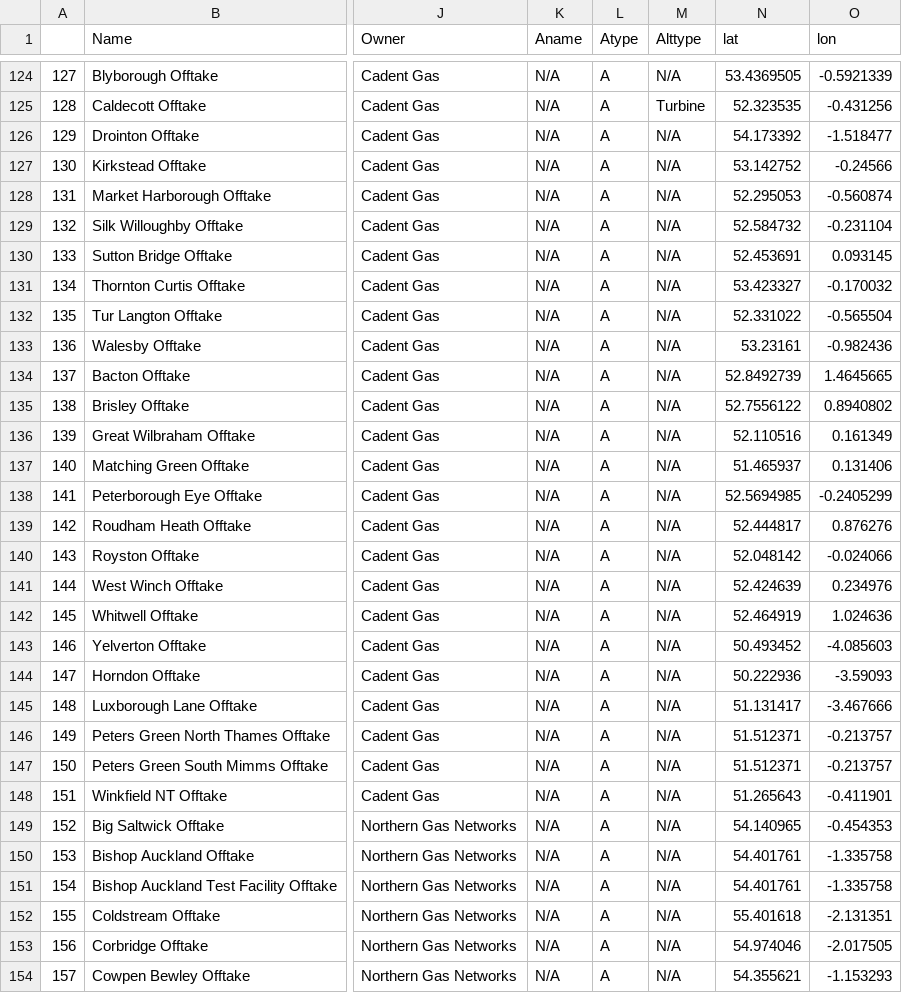
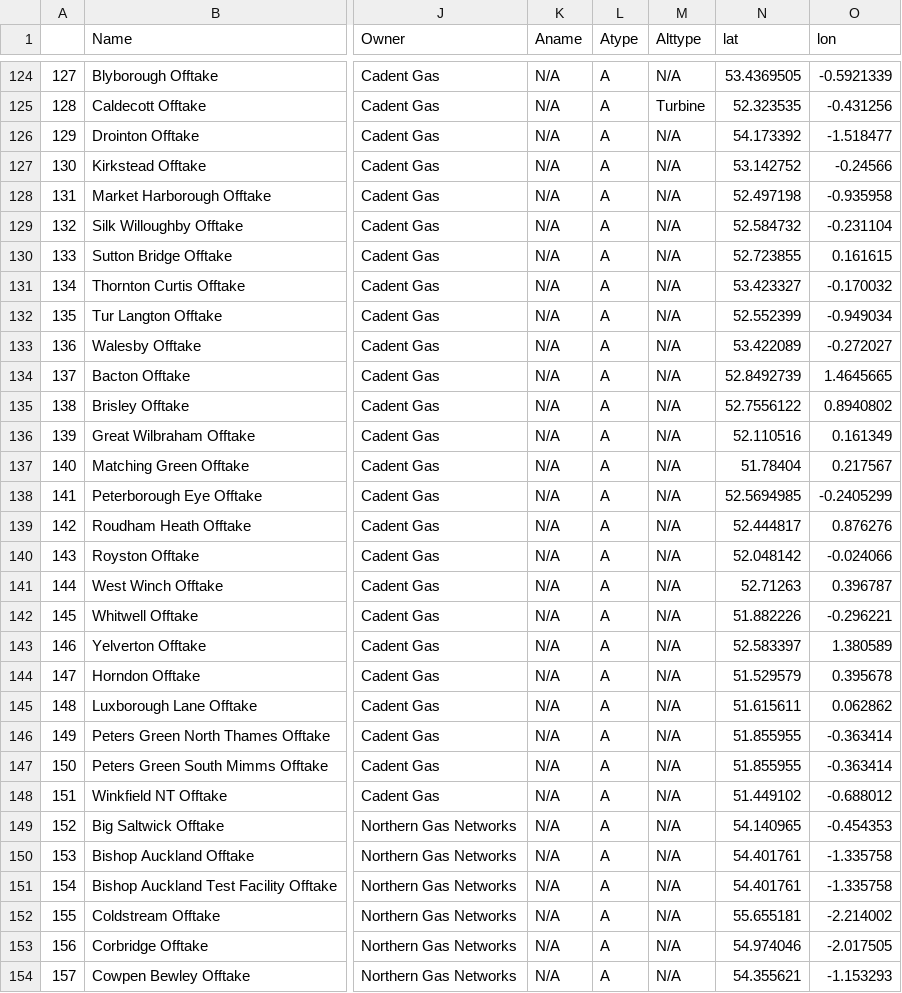
Before and after one commit to lubus123/UAGMS, a CSV file: dl_keys_xlsx.csv, drawn as a sheet; only a part is shown, gaps mark what is left out; the diff covers the shown part only; the diff names each change by its address in the sheet, - before the commit and + after, or states it on an @@ line.

```diff
--- a/dl_keys_xlsx.csv
+++ b/dl_keys_xlsx.csv
-N128 (lat): 52.295053
+N128 (lat): 52.497198
-O128 (lon): -0.560874
+O128 (lon): -0.935958
-N130 (lat): 52.453691
+N130 (lat): 52.723855
-O130 (lon): 0.093145
+O130 (lon): 0.161615
-N132 (lat): 52.331022
+N132 (lat): 52.552399
-O132 (lon): -0.565504
+O132 (lon): -0.949034
-N133 (lat): 53.23161
+N133 (lat): 53.422089
-O133 (lon): -0.982436
+O133 (lon): -0.272027
-N137 (lat): 51.465937
+N137 (lat): 51.78404
-O137 (lon): 0.131406
+O137 (lon): 0.217567
-N141 (lat): 52.424639
+N141 (lat): 52.71263
-O141 (lon): 0.234976
+O141 (lon): 0.396787
-N142 (lat): 52.464919
+N142 (lat): 51.882226
-O142 (lon): 1.024636
+O142 (lon): -0.296221
-N143 (lat): 50.493452
+N143 (lat): 52.583397
-O143 (lon): -4.085603
+O143 (lon): 1.380589
-N144 (lat): 50.222936
+N144 (lat): 51.529579
-O144 (lon): -3.59093
+O144 (lon): 0.395678
-N145 (lat): 51.131417
+N145 (lat): 51.615611
-O145 (lon): -3.467666
+O145 (lon): 0.062862
-N146:N147 (lat): 51.512371
+N146:N147 (lat): 51.855955
-O146:O147 (lon): -0.213757
+O146:O147 (lon): -0.363414
-N148 (lat): 51.265643
+N148 (lat): 51.449102
-O148 (lon): -0.411901
+O148 (lon): -0.688012
-N152 (lat): 55.401618
+N152 (lat): 55.655181
-O152 (lon): -2.131351
+O152 (lon): -2.214002
```
Also changed, not shown: 96 edited cells elsewhere in this file, 2 other files.
